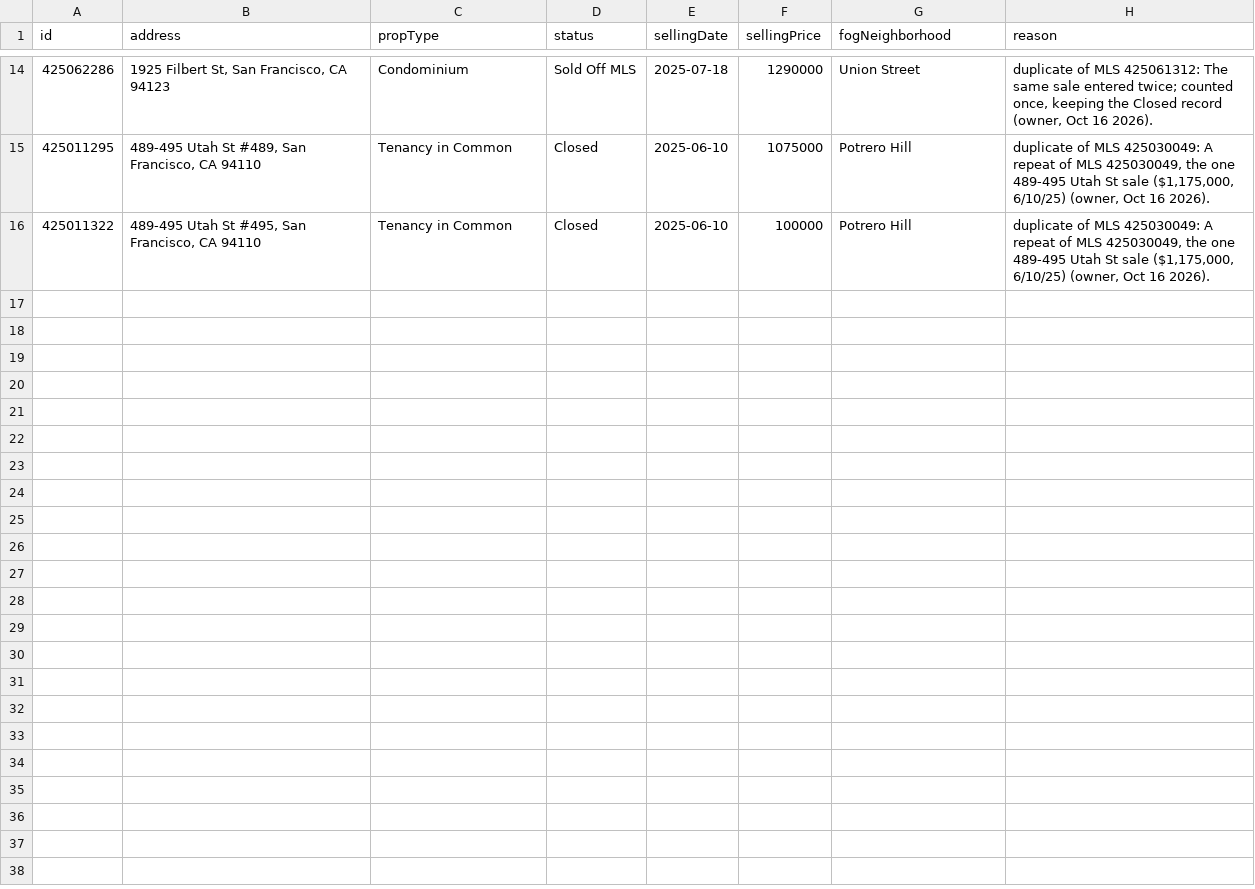
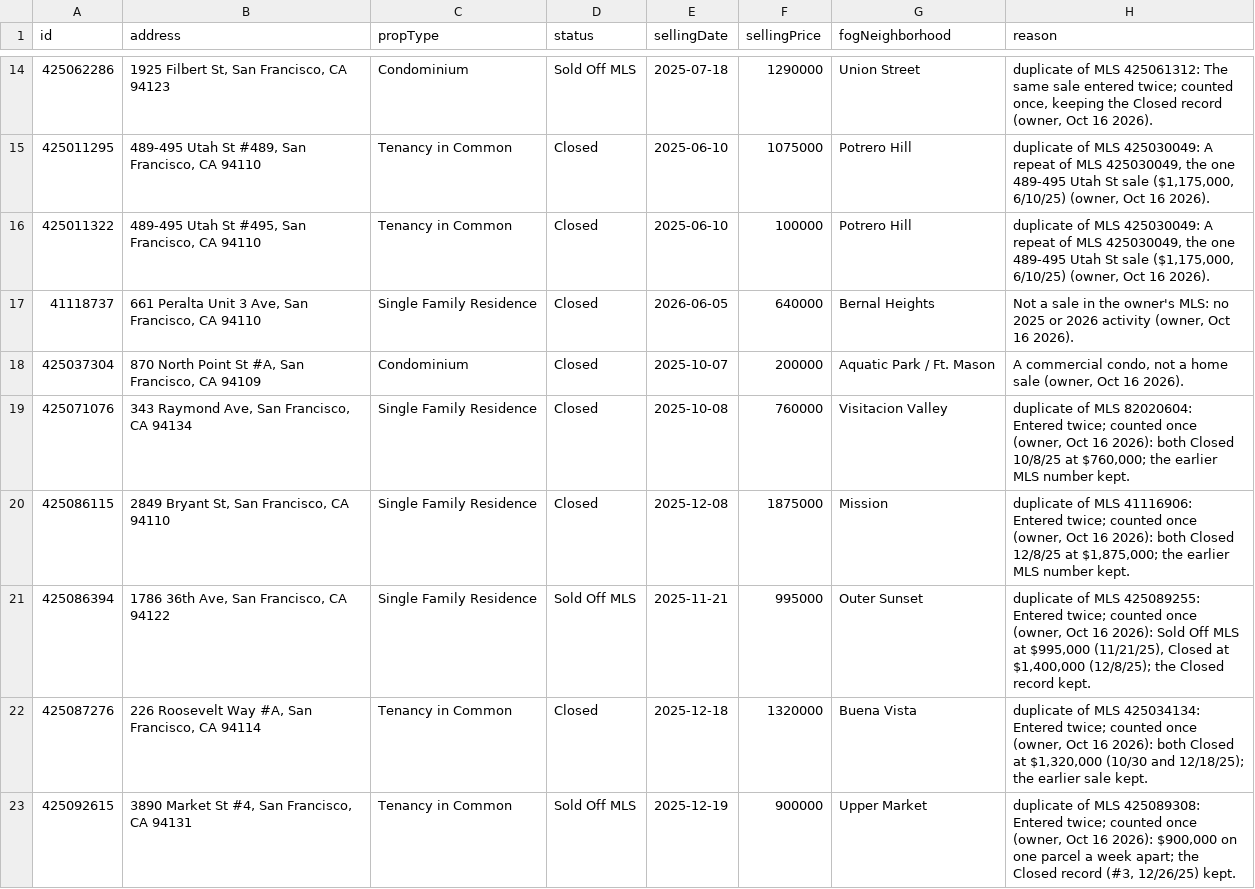
Before and after one commit to chuckheaver/opscast, a CSV file: data/removed-sales.csv, drawn as a sheet; only a part is shown, gaps mark what is left out; the diff names each change by its address in the sheet, - before the commit and + after, or states it on an @@ line.

```diff
--- a/data/removed-sales.csv
+++ b/data/removed-sales.csv
+row 17: 41118737 | 661 Peralta Unit 3 Ave, San Francisco, CA 94110 | Single Family Residence | Closed | 2026-06-05 | 640000 | Bernal Heights | Not a sale in the owner's MLS: no 2025 or 2026 activity (owner, Oct 16 2026).
+row 18: 425037304 | 870 North Point St #A, San Francisco, CA 94109 | Condominium | Closed | 2025-10-07 | 200000 | Aquatic Park / Ft. Mason | A commercial condo, not a home sale (owner, Oct 16 2026).
+row 19: 425071076 | 343 Raymond Ave, San Francisco, CA 94134 | Single Family Residence | Closed | 2025-10-08 | 760000 | Visitacion Valley | duplicate of MLS 82020604: Entered twice; counted once (owner, Oct 16 2026): both Closed 10/8/25 at $760,000; the earlier MLS number kept.
+row 20: 425086115 | 2849 Bryant St, San Francisco, CA 94110 | Single Family Residence | Closed | 2025-12-08 | 1875000 | Mission | duplicate of MLS 41116906: Entered twice; counted once (owner, Oct 16 2026): both Closed 12/8/25 at $1,875,000; the earlier MLS number kept.
+row 21: 425086394 | 1786 36th Ave, San Francisco, CA 94122 | Single Family Residence | Sold Off MLS | 2025-11-21 | 995000 | Outer Sunset | duplicate of MLS 425089255: Entered twice; counted once (owner, Oct 16 2026): Sold Off MLS at $995,000 (11/21/25), Closed at $1,400,000 (12/8/25); the Closed record kept.
+row 22: 425087276 | 226 Roosevelt Way #A, San Francisco, CA 94114 | Tenancy in Common | Closed | 2025-12-18 | 1320000 | Buena Vista | duplicate of MLS 425034134: Entered twice; counted once (owner, Oct 16 2026): both Closed at $1,320,000 (10/30 and 12/18/25); the earlier sale kept.
+row 23: 425092615 | 3890 Market St #4, San Francisco, CA 94131 | Tenancy in Common | Sold Off MLS | 2025-12-19 | 900000 | Upper Market | duplicate of MLS 425089308: Entered twice; counted once (owner, Oct 16 2026): $900,000 on one parcel a week apart; the Closed record (#3, 12/26/25) kept.
```
Also changed, not shown: 12 other files.
